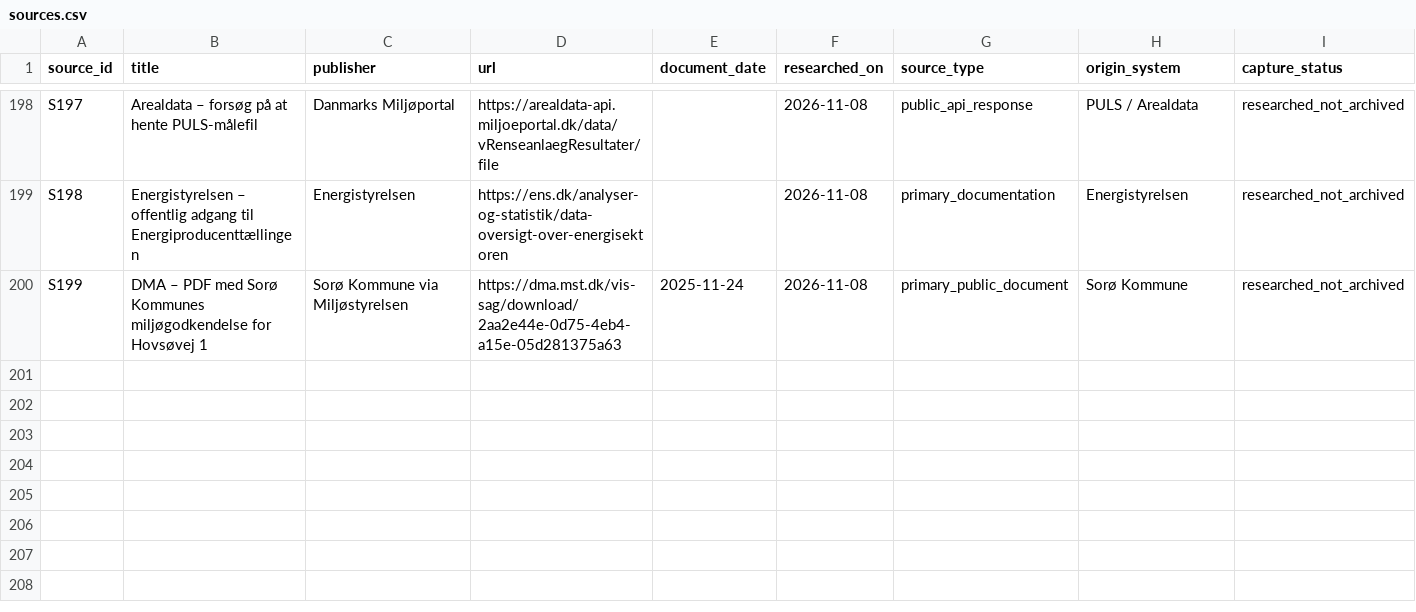
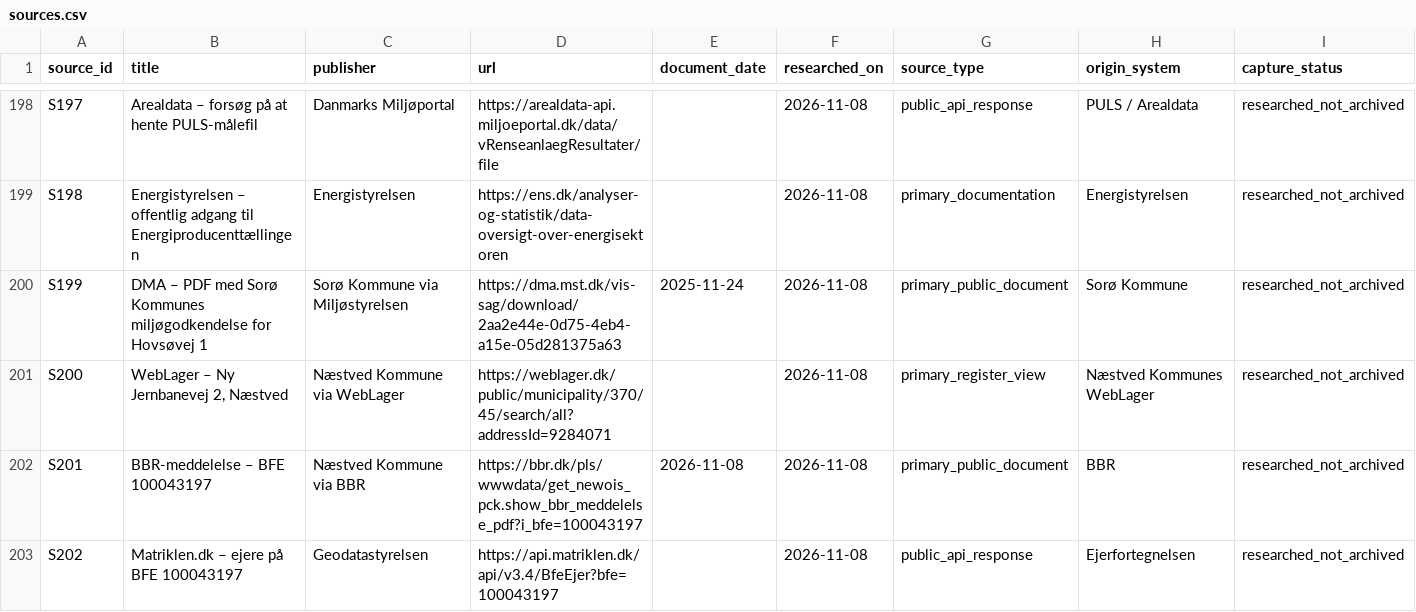
Before and after one commit to michaelmunter/envafors, a CSV file: research/sources.csv, drawn as a sheet; only a part is shown, gaps mark what is left out; rows hold the shown columns only; the diff covers the shown part only; the diff names each change by its address in the sheet, - before the commit and + after, or states it on an @@ line.

```diff
--- a/research/sources.csv
+++ b/research/sources.csv
+row 201: S200 | WebLager – Ny Jernbanevej 2, Næstved | Næstved Kommune via WebLager | https://weblager.dk/public/municipality/370/45/search/all?addressId=9284071 |  | 2026-11-08 | primary_register_view | Næstved Kommunes WebLager | researched_not_archived
+row 202: S201 | BBR-meddelelse – BFE 100043197 | Næstved Kommune via BBR | https://bbr.dk/pls/wwwdata/get_newois_pck.show_bbr_meddelelse_pdf?i_bfe=100043197 | 2026-11-08 | 2026-11-08 | primary_public_document | BBR | researched_not_archived
+row 203: S202 | Matriklen.dk – ejere på BFE 100043197 | Geodatastyrelsen | https://api.matriklen.dk/api/v3.4/BfeEjer?bfe=100043197 |  | 2026-11-08 | public_api_response | Ejerfortegnelsen | researched_not_archived
```
Also changed, not shown: 2 added rows elsewhere in this file, research/company_candidates.csv, 4 other files.
